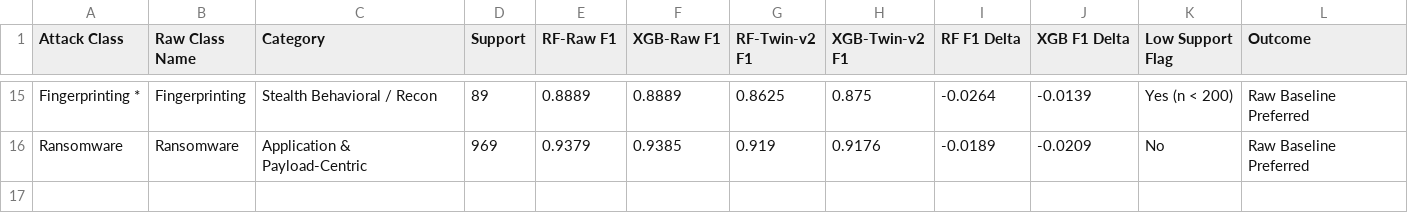
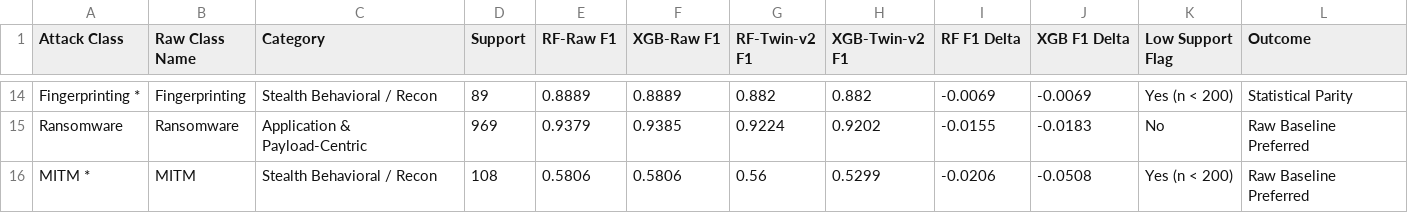
Before and after one commit to Sarathgsgs/dt-intrusion-detection-system, a CSV file: results/per_attack_comparison.csv, drawn as a sheet; only a part is shown, gaps mark what is left out; addresses are those after the commit; the diff covers the shown part only; the diff names each change by its address in the sheet, - before the commit and + after, or states it on an @@ line.

Commit message:
Complete Plan v6: Log1p robust twin bounding (0% clamping), SHAP application-layer audit, and synchronized documentation

```diff
--- a/results/per_attack_comparison.csv
+++ b/results/per_attack_comparison.csv
-G14 (RF-Twin-v2 F1): 0.8625
+G14 (RF-Twin-v2 F1): 0.882
-H14 (XGB-Twin-v2 F1): 0.875
+H14 (XGB-Twin-v2 F1): 0.882
-I14 (RF F1 Delta): -0.0264
+I14 (RF F1 Delta): -0.0069
-J14 (XGB F1 Delta): -0.0139
+J14 (XGB F1 Delta): -0.0069
-L14 (Outcome): Raw Baseline Preferred
+L14 (Outcome): Statistical Parity
-G15 (RF-Twin-v2 F1): 0.919
+G15 (RF-Twin-v2 F1): 0.9224
-H15 (XGB-Twin-v2 F1): 0.9176
+H15 (XGB-Twin-v2 F1): 0.9202
-I15 (RF F1 Delta): -0.0189
+I15 (RF F1 Delta): -0.0155
-J15 (XGB F1 Delta): -0.0209
+J15 (XGB F1 Delta): -0.0183
+row 16: MITM * | MITM | Stealth Behavioral / Recon | 108 | 0.5806 | 0.5806 | 0.56 | 0.5299 | -0.0206 | -0.0508 | Yes (n < 200) | Raw Baseline Preferred
```
Also changed, not shown: 5 added rows, 6 removed rows and 18 edited cells elsewhere in this file, results/benchmark_results.csv, results/ids_metrics.csv, 17 other files.
